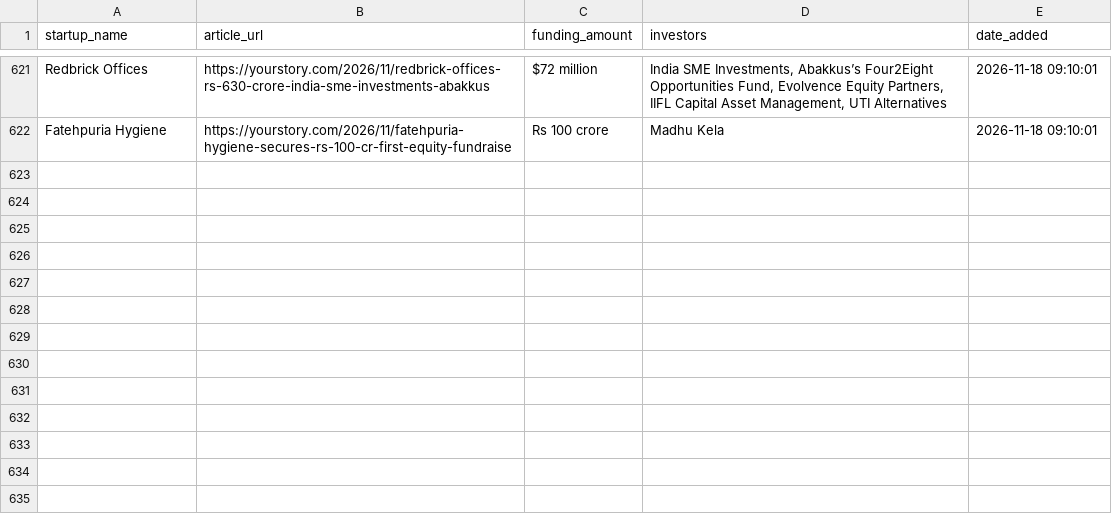
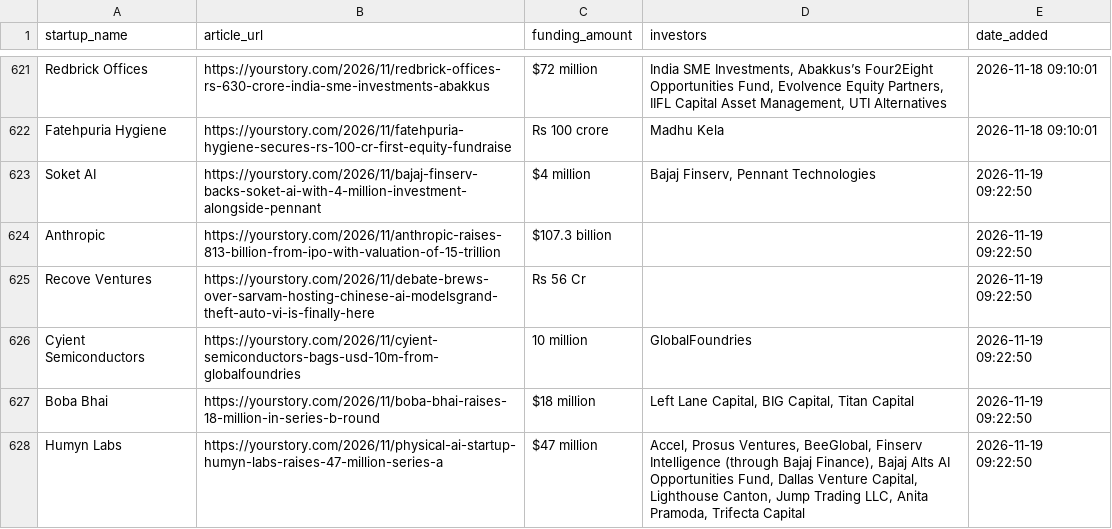
Before and after one commit to PRABAKAR05/startup-intelligence-agent, a CSV file: data/history.csv, drawn as a sheet; only a part is shown, gaps mark what is left out.

```diff
--- a/data/history.csv
+++ b/data/history.csv
@@ -622 +622,7 @@ Redbrick Offices,https://yourstory.com/2026/11/redbrick-offices-rs-630-crore-ind
 Fatehpuria Hygiene,https://yourstory.com/2026/11/fatehpuria-hygiene-secures-rs-100-cr-first-equity-fundraise,Rs 100 crore,Madhu Kela,2026-11-18 09:10:01
+Soket AI,https://yourstory.com/2026/11/bajaj-finserv-backs-soket-ai-with-4-million-investment-alongside-pennant,$4 million,"Bajaj Finserv, Pennant Technologies",2026-11-19 09:22:50
+Anthropic,https://yourstory.com/2026/11/anthropic-raises-813-billion-from-ipo-with-valuation-of-15-trillion,$107.3 billion,,2026-11-19 09:22:50
+Recove Ventures,https://yourstory.com/2026/11/debate-brews-over-sarvam-hosting-chinese-ai-modelsgrand-theft-auto-vi-is-finally-here,Rs 56 Cr,,2026-11-19 09:22:50
+Cyient Semiconductors,https://yourstory.com/2026/11/cyient-semiconductors-bags-usd-10m-from-globalfoundries,10 million,GlobalFoundries,2026-11-19 09:22:50
+Boba Bhai,https://yourstory.com/2026/11/boba-bhai-raises-18-million-in-series-b-round,$18 million,"Left Lane Capital, BIG Capital, Titan Capital",2026-11-19 09:22:50
+Humyn Labs,https://yourstory.com/2026/11/physical-ai-startup-humyn-labs-raises-47-million-series-a,$47 million,"Accel, Prosus Ventures, BeeGlobal, Finserv Intelligence (through Bajaj Finance), Bajaj Alts AI Opportunities Fund, Dallas Venture Capital, Lighthouse Canton, Jump Trading LLC, Anita Pramoda, Trifecta Capital",2026-11-19 09:22:50
```
